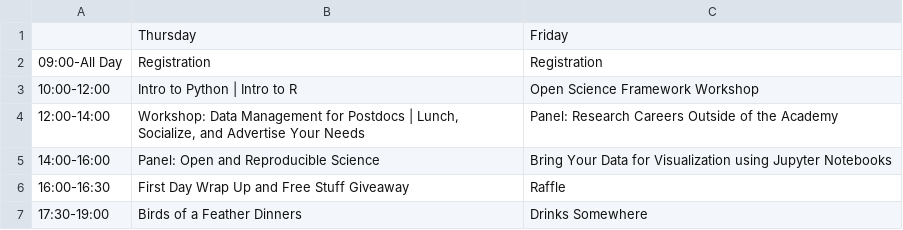
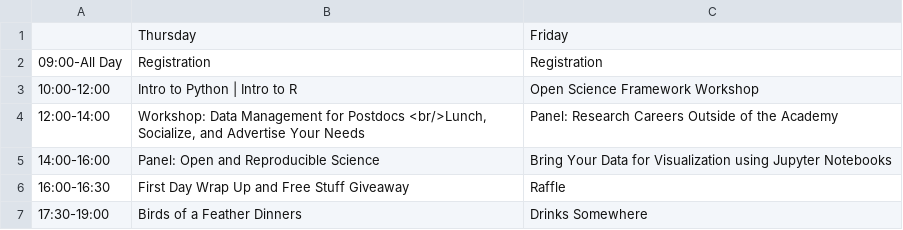
Before and after one commit to resbaz/resbaz2018, a CSV file: tucson/schedule-ua.csv, drawn as a sheet.

Commit message:
Update schedule-ua.csv

```diff
--- a/tucson/schedule-ua.csv
+++ b/tucson/schedule-ua.csv
@@ -3,3 +3,3 @@
 "10:00-12:00","Intro to Python | Intro to R","Open Science Framework Workshop"
-"12:00-14:00","Workshop: Data Management for Postdocs | Lunch, Socialize, and Advertise Your Needs","Panel: Research Careers Outside of the Academy"
+"12:00-14:00","Workshop: Data Management for Postdocs <br/>Lunch, Socialize, and Advertise Your Needs","Panel: Research Careers Outside of the Academy"
 "14:00-16:00","Panel: Open and Reproducible Science","Bring Your Data for Visualization using Jupyter Notebooks"
```
